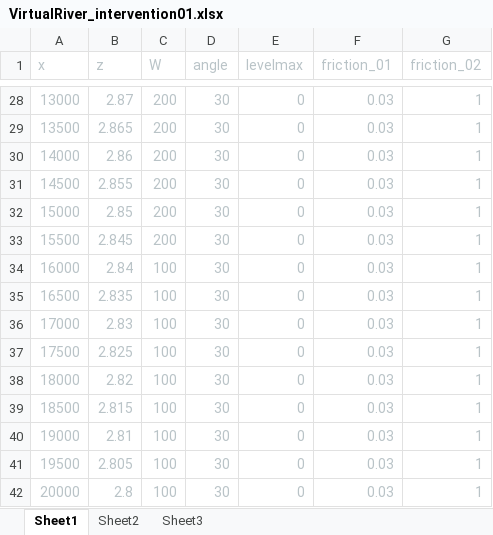
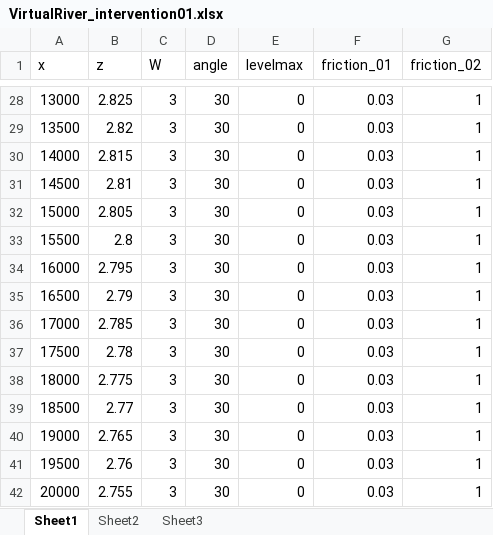
Before and after one commit to kdberends/dotter, an Excel workbook: examples/cases/virtualriver/VirtualRiver_intervention01.xlsx, sheet Sheet1, drawn as a sheet; only a part is shown, gaps mark what is left out; values as stored, in another font and other column widths than the file's, no borders; the diff covers the shown part only; the diff names each change by its address in the sheet, - before the commit and + after, or states it on an @@ line.

```diff
--- a/examples/cases/virtualriver/VirtualRiver_intervention01.xlsx (sheet Sheet1)
+++ b/examples/cases/virtualriver/VirtualRiver_intervention01.xlsx (sheet Sheet1)
-A1:G42 text colour: #B9C3C7
+A1:G42 text colour: black
-B28 (z): 2.87
+B28 (z): 2.825
-C28:C33 (W): 200
+C28:C33 (W): 3
-B29 (z): 2.865
+B29 (z): 2.82
-B30 (z): 2.86
+B30 (z): 2.815
-B31 (z): 2.855
+B31 (z): 2.81
-B32 (z): 2.85
+B32 (z): 2.805
-B33 (z): 2.845
+B33 (z): 2.8
-B34 (z): 2.84
+B34 (z): 2.795
-C34:C42 (W): 100
+C34:C42 (W): 3
-B35 (z): 2.835
+B35 (z): 2.79
-B36 (z): 2.83
+B36 (z): 2.785
-B37 (z): 2.825
+B37 (z): 2.78
-B38 (z): 2.82
+B38 (z): 2.775
-B39 (z): 2.815
+B39 (z): 2.77
-B40 (z): 2.81
+B40 (z): 2.765
-B41 (z): 2.805
+B41 (z): 2.76
-B42 (z): 2.8
+B42 (z): 2.755
```
Also changed, not shown: 52 edited cells and cell formats elsewhere in this sheet, examples/cases/virtualriver/VirtualRiver.xlsx, 13 other files.
